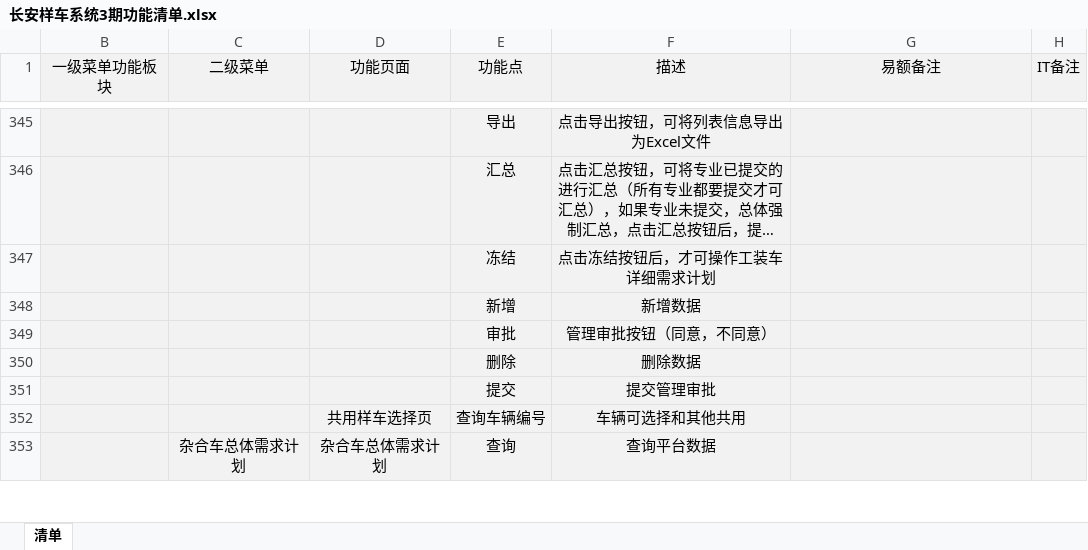
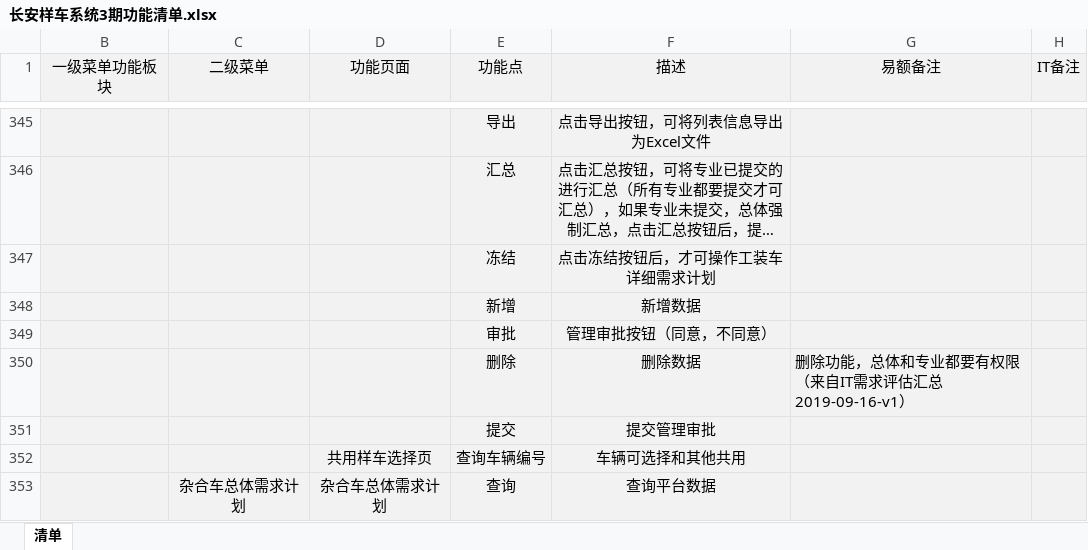
Before and after one commit to heiseyigufeng/testcar, an Excel workbook: 长安样车系统3期功能清单.xlsx, sheet 清单, drawn as a sheet; only a part is shown, gaps mark what is left out; long unchanged cells end in …; values as stored, in another font and other column widths than the file's, no borders; the diff covers the shown part only; the diff names each change by its address in the sheet, - before the commit and + after, or states it on an @@ line.

Commit message:
功能清单增加用1230用户的需求列表

```diff
--- a/长安样车系统3期功能清单.xlsx (sheet 清单)
+++ b/长安样车系统3期功能清单.xlsx (sheet 清单)
-G350 (易额备注): (empty)
+G350 (易额备注): 删除功能，总体和专业都要有权限（来自IT需求评估汇总2019-09-16-v1）
```
Also changed, not shown: 22 added rows and cell formats elsewhere in this sheet.
